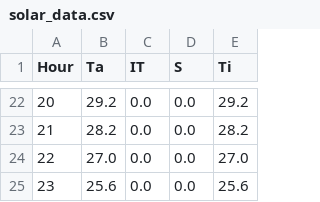
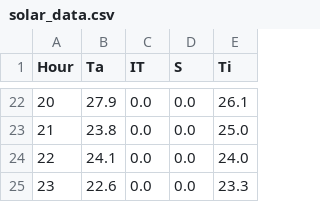
Before and after one commit to AlessandroPhys/solar_heat_sim, a CSV file: solar_data.csv, drawn as a sheet; only a part is shown, gaps mark what is left out; the diff covers the shown part only.

```diff
--- a/solar_data.csv
+++ b/solar_data.csv
@@ -22,4 +22,4 @@ Hour,Ta,IT,S,Ti
-20,29.2,0.0,0.0,29.2
-21,28.2,0.0,0.0,28.2
-22,27.0,0.0,0.0,27.0
-23,25.6,0.0,0.0,25.6
+20,27.9,0.0,0.0,26.1
+21,23.8,0.0,0.0,25.0
+22,24.1,0.0,0.0,24.0
+23,22.6,0.0,0.0,23.3
```
Also changed, not shown: 63 edited cells elsewhere in this file, results.csv, 4 other files.
